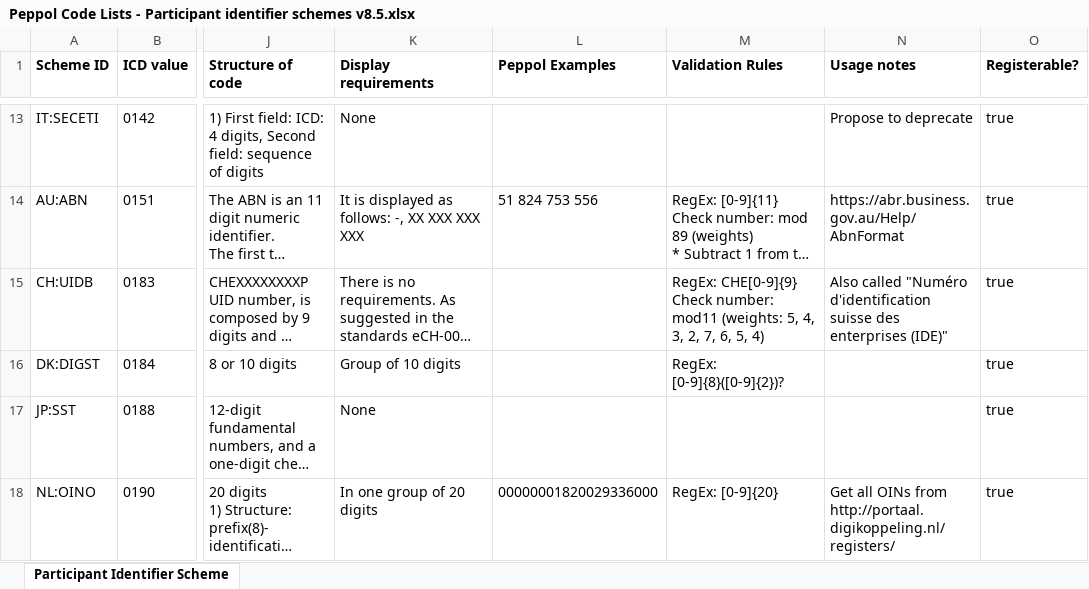
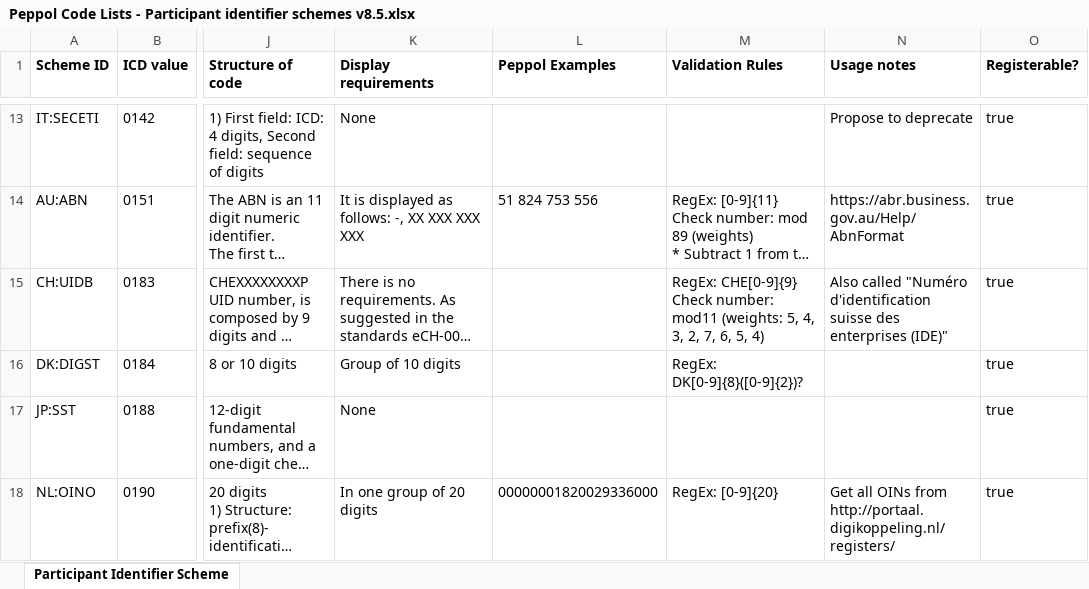
Before and after one commit to OpenPEPPOL/edec-codelists, an Excel workbook: work-in-progress/Peppol Code Lists - Participant identifier schemes v8.5.xlsx, sheet Participant Identifier Scheme, drawn as a sheet; only a part is shown, gaps mark what is left out; long unchanged cells end in …; values as stored, in another font and other column widths than the file's, no borders; charts and pictures not drawn; the diff names each change by its address in the sheet, - before the commit and + after, or states it on an @@ line.

Commit message:
Added DK prefix to 0184

```diff
--- a/work-in-progress/Peppol Code Lists - Participant identifier schemes v8.5.xlsx (sheet Participant Identifier Scheme)
+++ b/work-in-progress/Peppol Code Lists - Participant identifier schemes v8.5.xlsx (sheet Participant Identifier Scheme)
-M16 (Validation Rules): RegEx: [0-9]{8}([0-9]{2})?
+M16 (Validation Rules): RegEx: DK[0-9]{8}([0-9]{2})?
```
